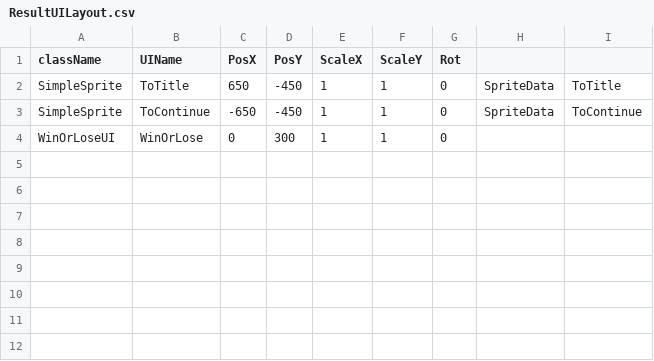
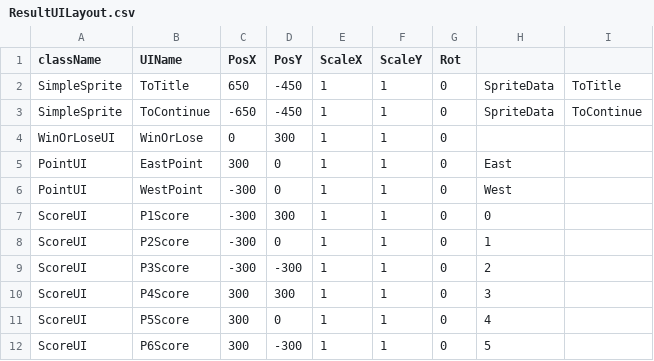
Before and after one commit to Maru40/HideRecovery, a CSV file: HideRecovery/media/MapDatas/ResultUILayout.csv, drawn as a sheet; the diff names each change by its address in the sheet, - before the commit and + after, or states it on an @@ line.

```diff
--- a/HideRecovery/media/MapDatas/ResultUILayout.csv
+++ b/HideRecovery/media/MapDatas/ResultUILayout.csv
+row 5: PointUI | EastPoint | 300 | 0 | 1 | 1 | 0 | East
+row 6: PointUI | WestPoint | -300 | 0 | 1 | 1 | 0 | West
+row 7: ScoreUI | P1Score | -300 | 300 | 1 | 1 | 0 | 0
+row 8: ScoreUI | P2Score | -300 | 0 | 1 | 1 | 0 | 1
+row 9: ScoreUI | P3Score | -300 | -300 | 1 | 1 | 0 | 2
+row 10: ScoreUI | P4Score | 300 | 300 | 1 | 1 | 0 | 3
+row 11: ScoreUI | P5Score | 300 | 0 | 1 | 1 | 0 | 4
+row 12: ScoreUI | P6Score | 300 | -300 | 1 | 1 | 0 | 5
```
Also changed, not shown: 7 other files.
